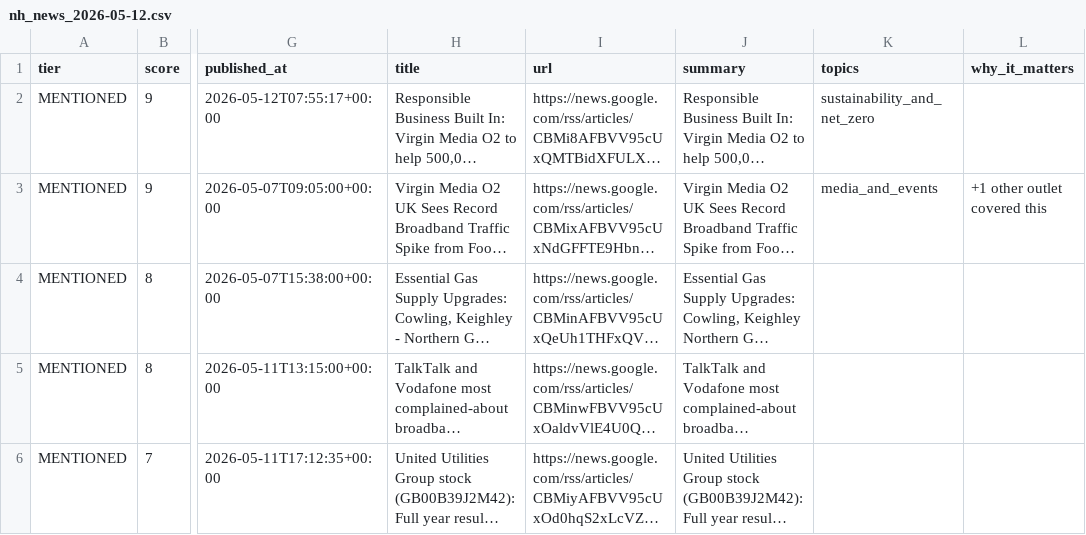
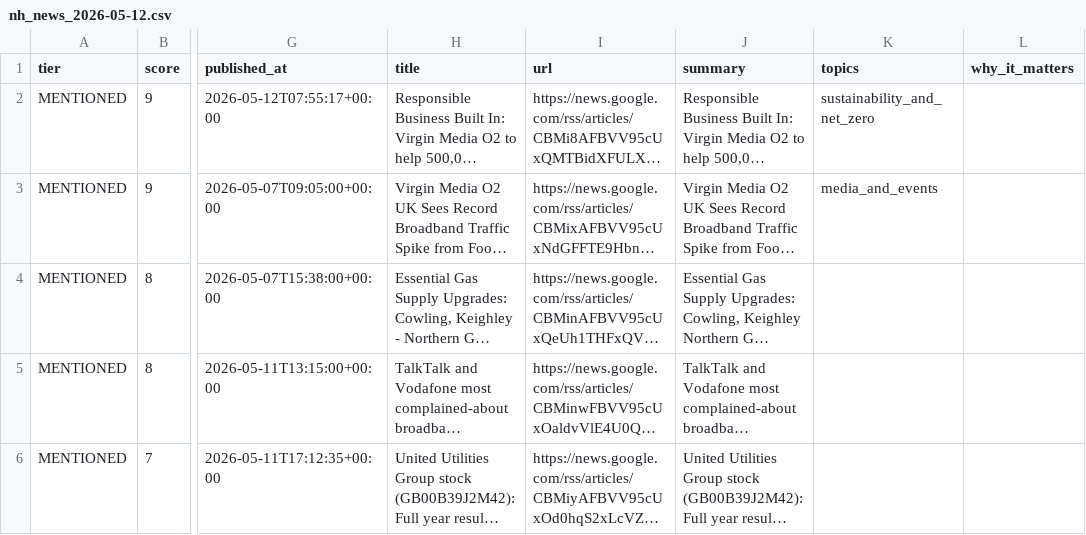
Before and after one commit to NH-Cameron-Portfolio/nh-news-tracker, a CSV file: output/nh_news_2026-05-12.csv, drawn as a sheet; only a part is shown, gaps mark what is left out; long unchanged cells end in …; the diff covers the shown part only; the diff names each change by its address in the sheet, - before the commit and + after, or states it on an @@ line.

```diff
--- a/output/nh_news_2026-05-12.csv
+++ b/output/nh_news_2026-05-12.csv
-L3 (why_it_matters): +1 other outlet covered this
+L3 (why_it_matters): (empty)
```
Also changed, not shown: 6 added rows, 2 moved rows and 13 edited cells elsewhere in this file, 2 other files.
